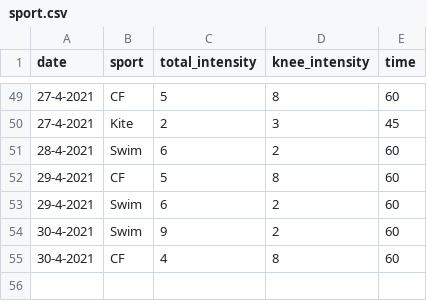
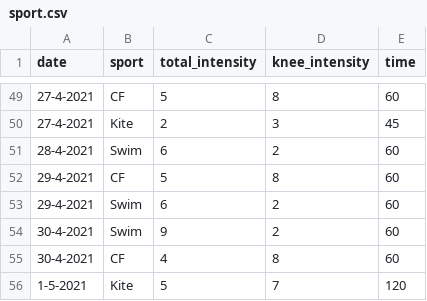
Before and after one commit to cmougan/knee, a CSV file: data/sport.csv, drawn as a sheet; only a part is shown, gaps mark what is left out; the diff names each change by its address in the sheet, - before the commit and + after, or states it on an @@ line.

```diff
--- a/data/sport.csv
+++ b/data/sport.csv
+row 56: 1-5-2021 | Kite | 5 | 7 | 120
```
Also changed, not shown: data/pain.csv.
